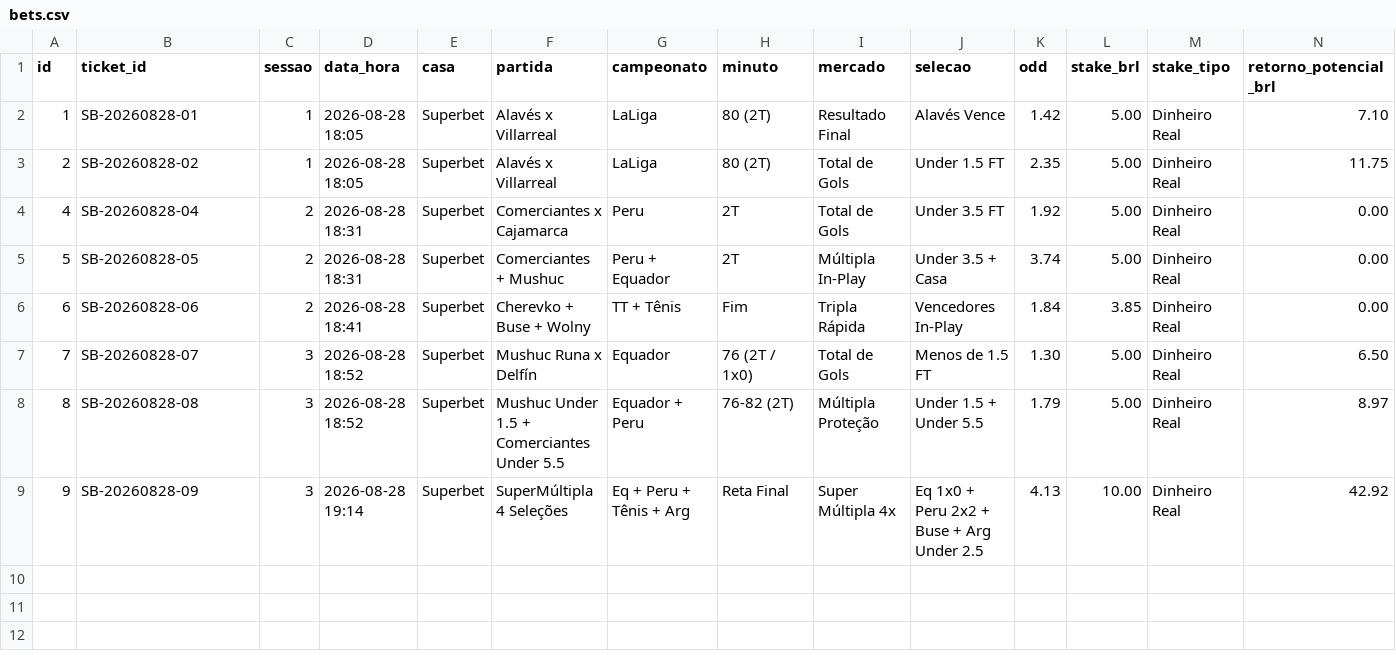
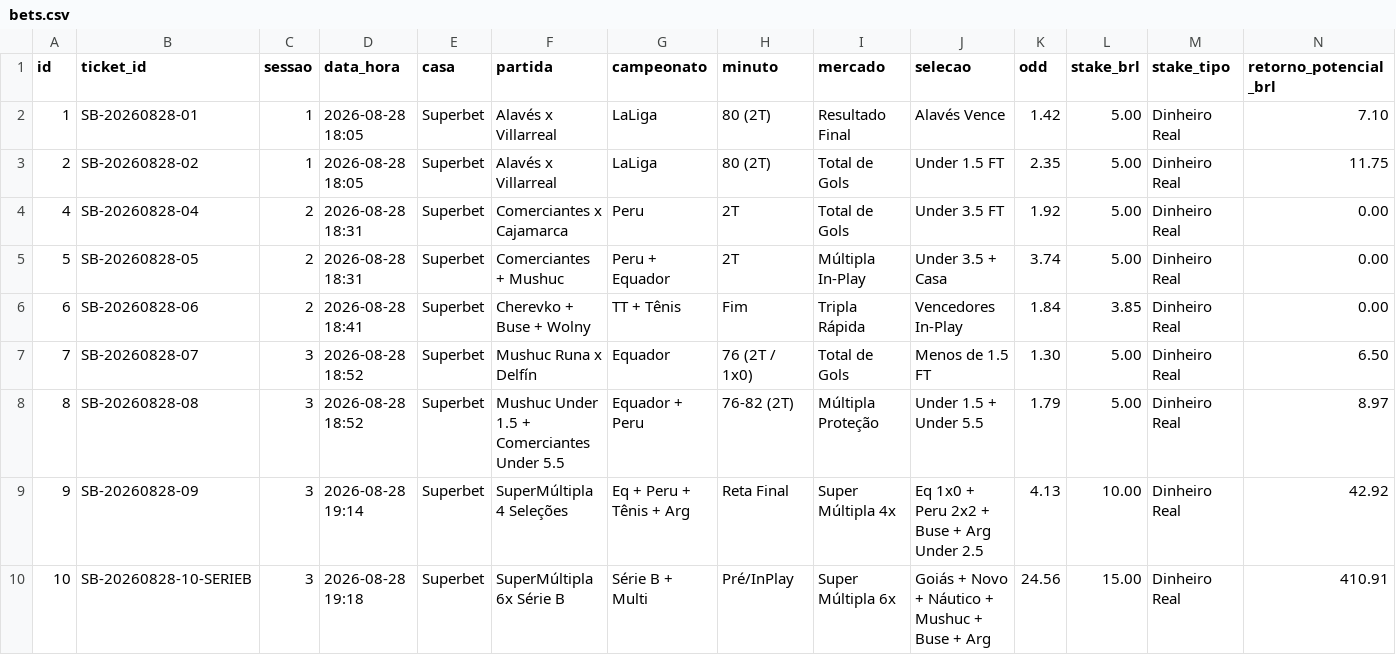
Before and after one commit to cspgabriel/superbet-robo-gestao-banca, a CSV file: data/bets.csv, drawn as a sheet; only a part is shown; rows hold the shown columns only; the diff names each change by its address in the sheet, - before the commit and + after, or states it on an @@ line.

Commit message:
feat: register Ticket #SB-10 (Serie B SuperMúltipla 6x @ 24.56 | Retorno R$ 410,91)

```diff
--- a/data/bets.csv
+++ b/data/bets.csv
+row 10: 10 | SB-20260828-10-SERIEB | 3 | 2026-08-28 19:18 | Superbet | SuperMúltipla 6x Série B | Série B + Multi | Pré/InPlay | Super Múltipla 6x | Goiás + Novo + Náutico + Mushuc + Buse + Arg | 24.56 | 15.00 | Dinheiro Real | 410.91
```
Also changed, not shown: 1 other file.
